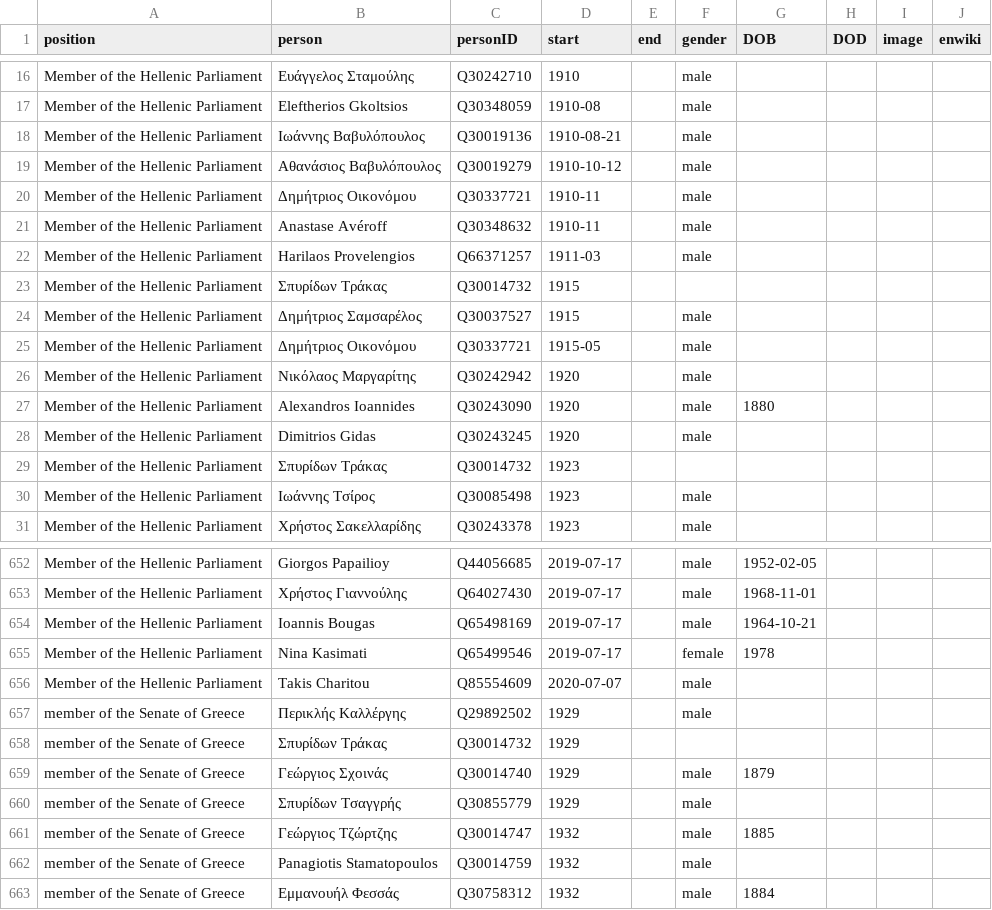
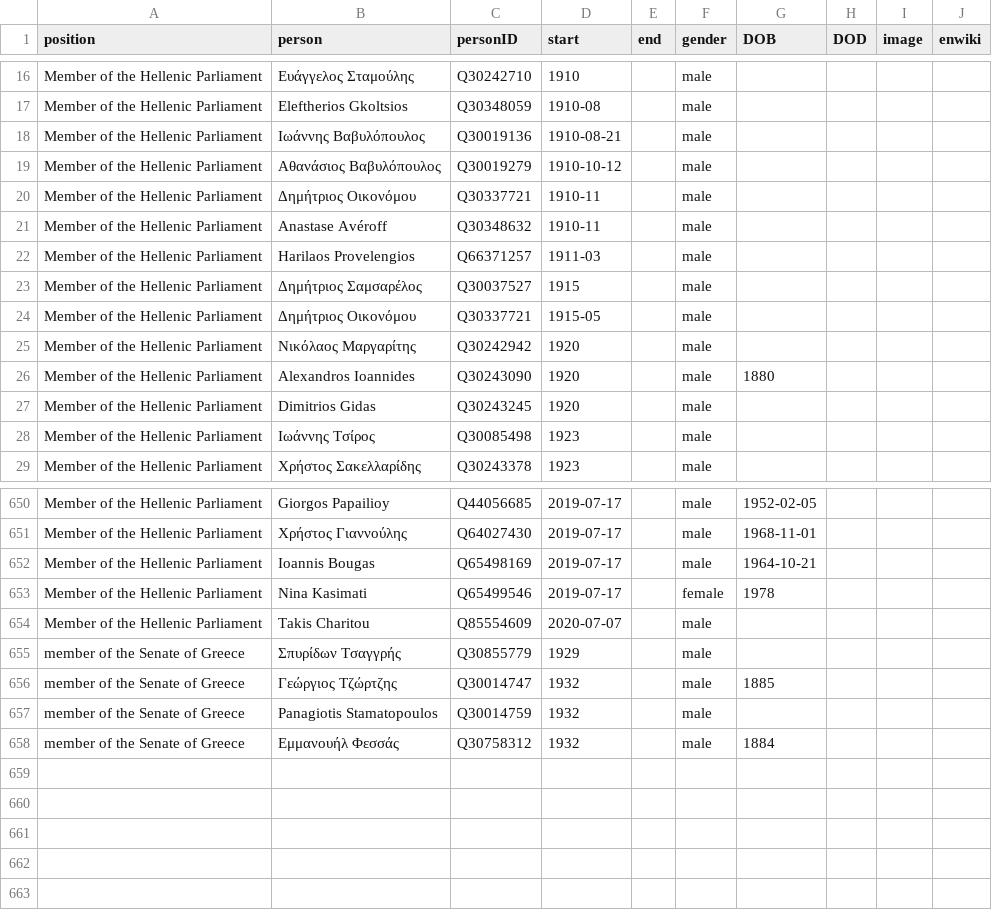
Before and after one commit to every-politician-scrapers/greece-cabinet, a CSV file: html/legislators.csv, drawn as a sheet; only a part is shown, gaps mark what is left out; the diff names each change by its address in the sheet, - before the commit and + after, or states it on an @@ line.

```diff
--- a/html/legislators.csv
+++ b/html/legislators.csv
-row 23: Member of the Hellenic Parliament | Σπυρίδων Τράκας | Q30014732 | 1915
-row 29: Member of the Hellenic Parliament | Σπυρίδων Τράκας | Q30014732 | 1923
-row 657: member of the Senate of Greece | Περικλής Καλλέργης | Q29892502 | 1929 |  | male
-row 658: member of the Senate of Greece | Σπυρίδων Τράκας | Q30014732 | 1929
-row 659: member of the Senate of Greece | Γεώργιος Σχοινάς | Q30014740 | 1929 |  | male | 1879
```
Also changed, not shown: html/family.csv, 1 other file.
